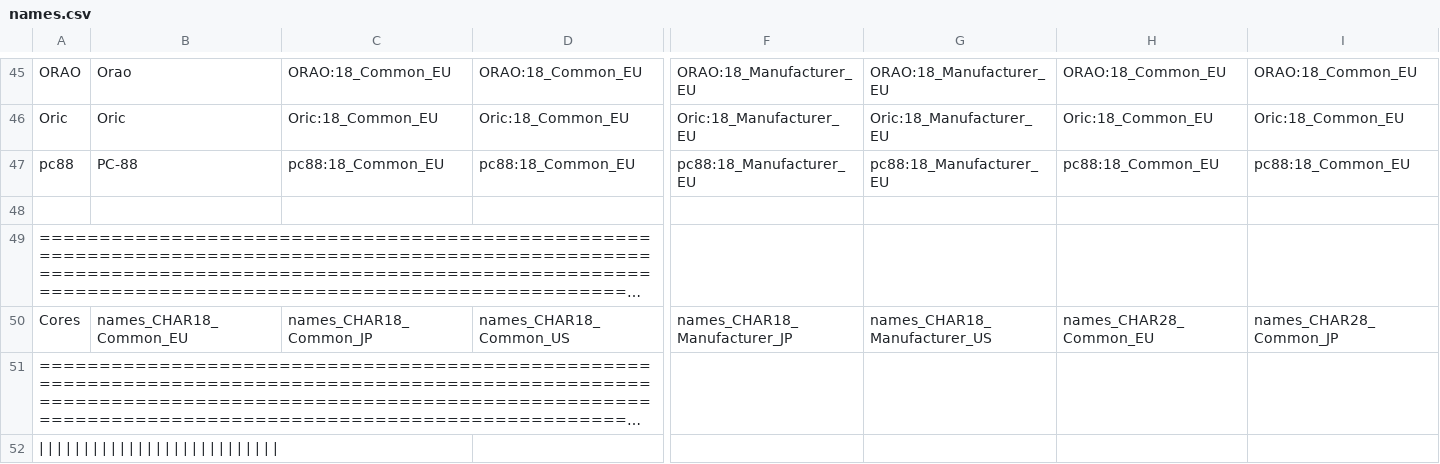
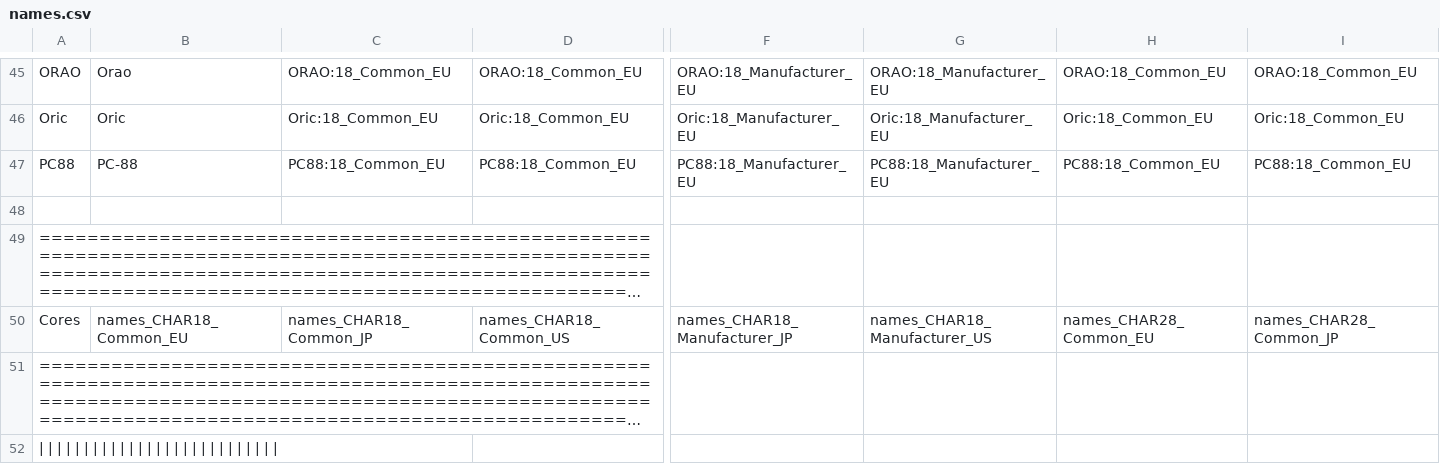
Before and after one commit to ThreepwoodLeBrush/Names_MiSTer, a CSV file: names.csv, drawn as a sheet; only a part is shown, gaps mark what is left out; long unchanged cells end in …; the diff covers the shown part only; the diff names each change by its address in the sheet, - before the commit and + after, or states it on an @@ line.

Commit message:
Updated PC88
Corrected naming of PC88-core from lowercase to uppercase.

```diff
--- a/names.csv
+++ b/names.csv
-A47: pc88
+A47: PC88
-C47: pc88:18_Common_EU
+C47: PC88:18_Common_EU
-D47: pc88:18_Common_EU
+D47: PC88:18_Common_EU
-F47: pc88:18_Manufacturer_EU
+F47: PC88:18_Manufacturer_EU
-G47: pc88:18_Manufacturer_EU
+G47: PC88:18_Manufacturer_EU
-H47: pc88:18_Common_EU
+H47: PC88:18_Common_EU
-I47: pc88:18_Common_EU
+I47: PC88:18_Common_EU
```
Also changed, not shown: 5 edited cells elsewhere in this file.
